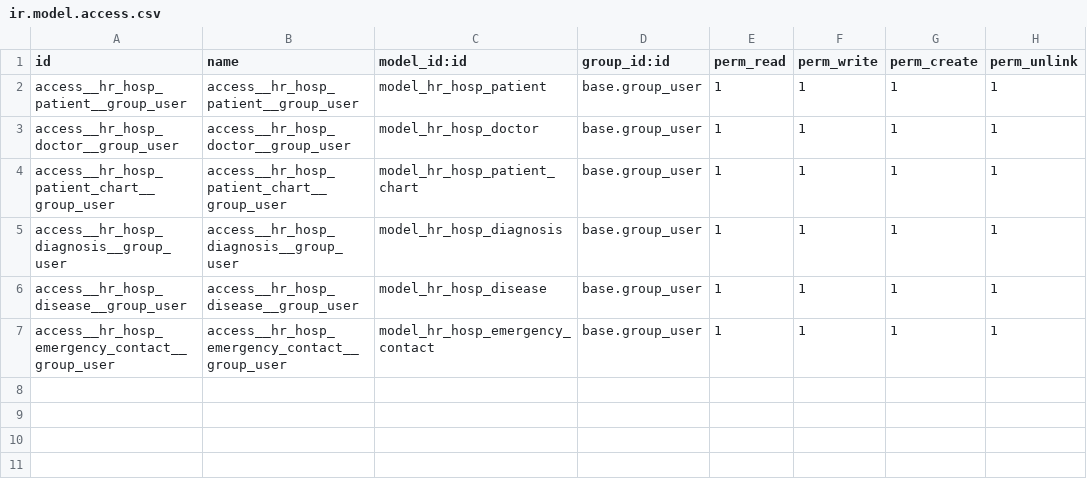
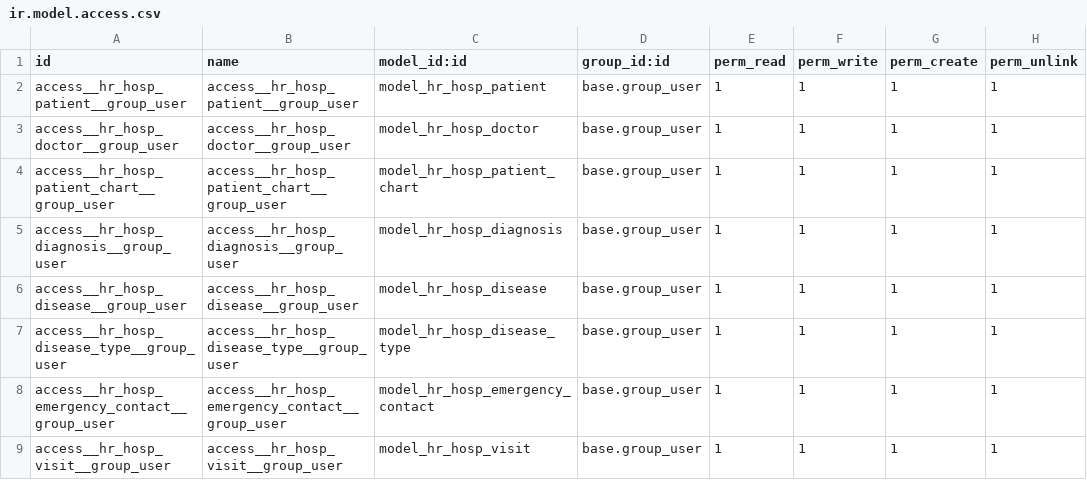
Before and after one commit to dziadyk/dziadyk_odoo, a CSV file: hr_hospital/security/ir.model.access.csv, drawn as a sheet.

Commit message:
[IMP] hr_hospital: new features

```diff
--- a/hr_hospital/security/ir.model.access.csv
+++ b/hr_hospital/security/ir.model.access.csv
@@ -6,2 +6,4 @@ access__hr_hosp_diagnosis__group_user,access__hr_hosp_diagnosis__group_user,mode
 access__hr_hosp_disease__group_user,access__hr_hosp_disease__group_user,model_hr_hosp_disease,base.group_user,1,1,1,1
+access__hr_hosp_disease_type__group_user,access__hr_hosp_disease_type__group_user,model_hr_hosp_disease_type,base.group_user,1,1,1,1
 access__hr_hosp_emergency_contact__group_user,access__hr_hosp_emergency_contact__group_user,model_hr_hosp_emergency_contact,base.group_user,1,1,1,1
+access__hr_hosp_visit__group_user,access__hr_hosp_visit__group_user,model_hr_hosp_visit,base.group_user,1,1,1,1
```
Also changed, not shown: 18 other files.
